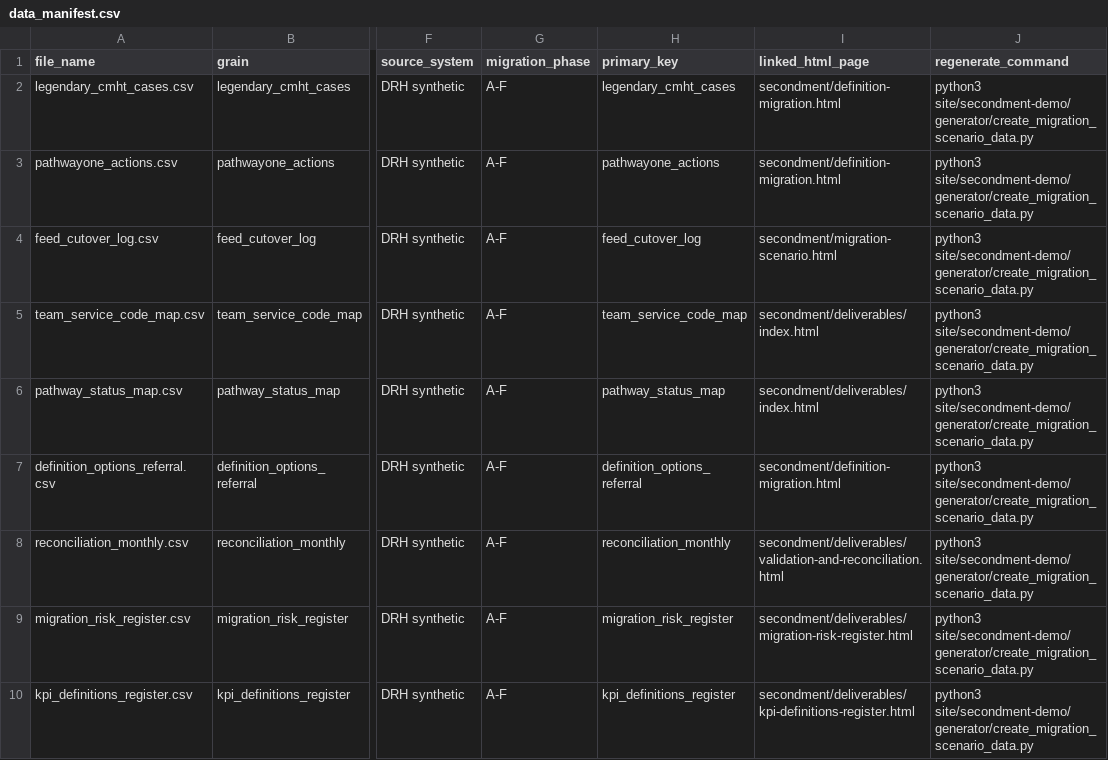
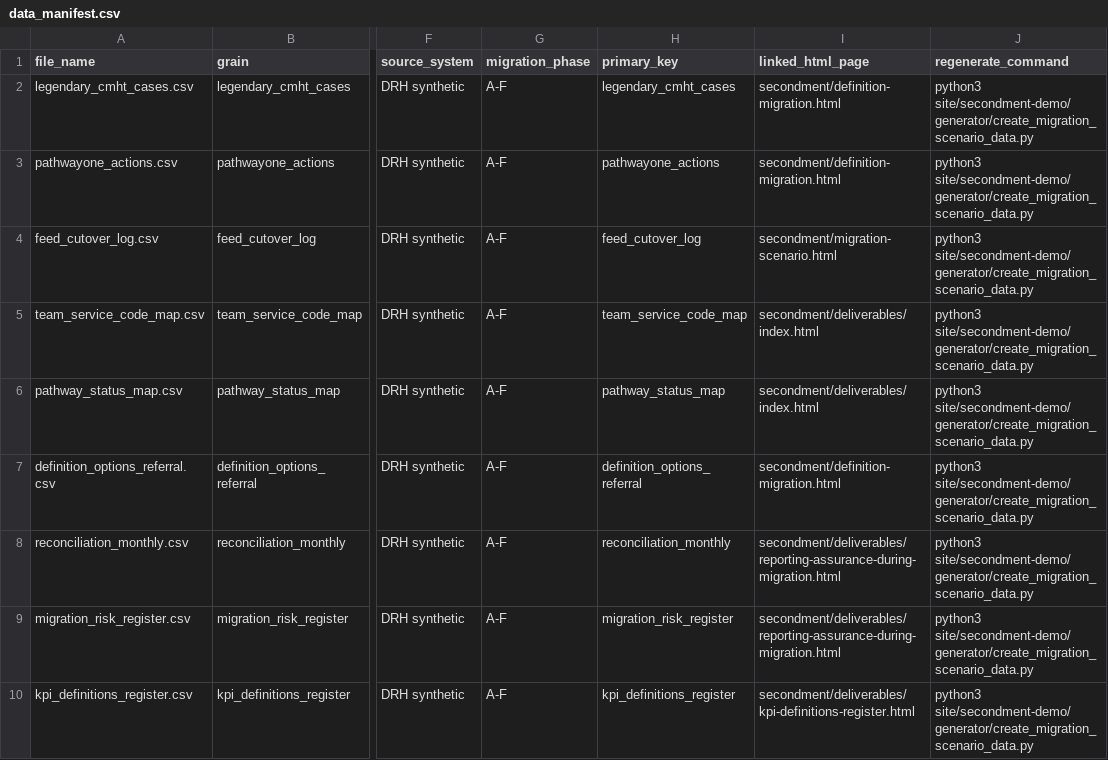
Before and after one commit to Joesalmon1985/BusinessPerformanceBusinessPartnerWebsite, a CSV file: site/secondment-demo/data/data_manifest.csv, drawn as a sheet; only a part is shown, gaps mark what is left out; the diff covers the shown part only; the diff names each change by its address in the sheet, - before the commit and + after, or states it on an @@ line.

```diff
--- a/site/secondment-demo/data/data_manifest.csv
+++ b/site/secondment-demo/data/data_manifest.csv
-I8 (linked_html_page): secondment/deliverables/validation-and-reconciliation.html
+I8 (linked_html_page): secondment/deliverables/reporting-assurance-during-migration.html
-I9 (linked_html_page): secondment/deliverables/migration-risk-register.html
+I9 (linked_html_page): secondment/deliverables/reporting-assurance-during-migration.html
```
Also changed, not shown: 2 added rows and 5 edited cells elsewhere in this file, site/secondment-demo/data/change_playbook.csv, site/secondment-demo/data/demand_capacity_weekly.csv, 34 other files.
